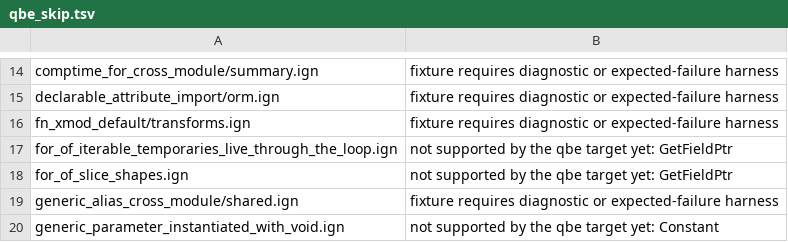
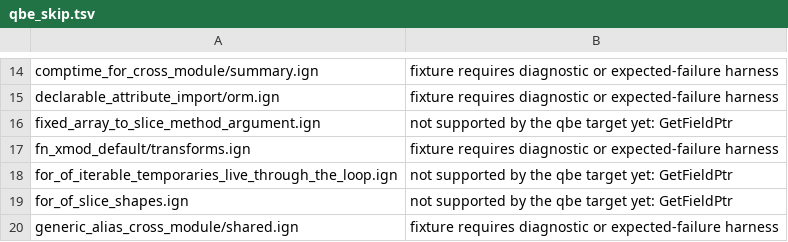
Before and after one commit to Ignis-lang/ignis, a TSV file: test_cases/qbe_skip.tsv, drawn as a sheet; only a part is shown, gaps mark what is left out; the shorter side is filled out with more unchanged rows; the diff names each change by its address in the sheet, - before the commit and + after, or states it on an @@ line.

Commit message:
feat: iterate std Vector<T> in for-of, and coerce fixed arrays to slice method parameters (#435)
* feat: iterate std Vector<T> and record references in for-of

`for (let x of numbers)` rejected a `Vector<i32>` (A0271 "for-of expects vector type, got 'Vector<i32>'"): the data/length iterable protocol only matched a concrete record. A generic instance now iterates too, with its element type specialized to the instance's arguments, and so does a reference to an iterable record (`numbers: &Vector<i32>`), whose fields are read through a dereference.

The loop reads the element pointer and the length once, before the first round, so growing or clearing the iterable in the body left the pointer dangling. The data pointer now holds a shared borrow of the iterable (or of the `&mut` parameter it is reached through) for as long as the loop uses it, and `numbers.push(n)` in the body is rejected (A0037).

* fix(lir): coerce a fixed array argument to a slice parameter of a method

A fixed array passed to a method or static method parameter of slice type
type-checked, but LIR lowering passed the array's pointer as is, and the C
compile failed ('incompatible type for argument'). Method calls now coerce
each argument to its parameter type, as free-function calls already did.

```diff
--- a/test_cases/qbe_skip.tsv
+++ b/test_cases/qbe_skip.tsv
+row 16: fixed_array_to_slice_method_argument.ign | not supported by the qbe target yet: GetFieldPtr
```
Also changed, not shown: 17 other files.
